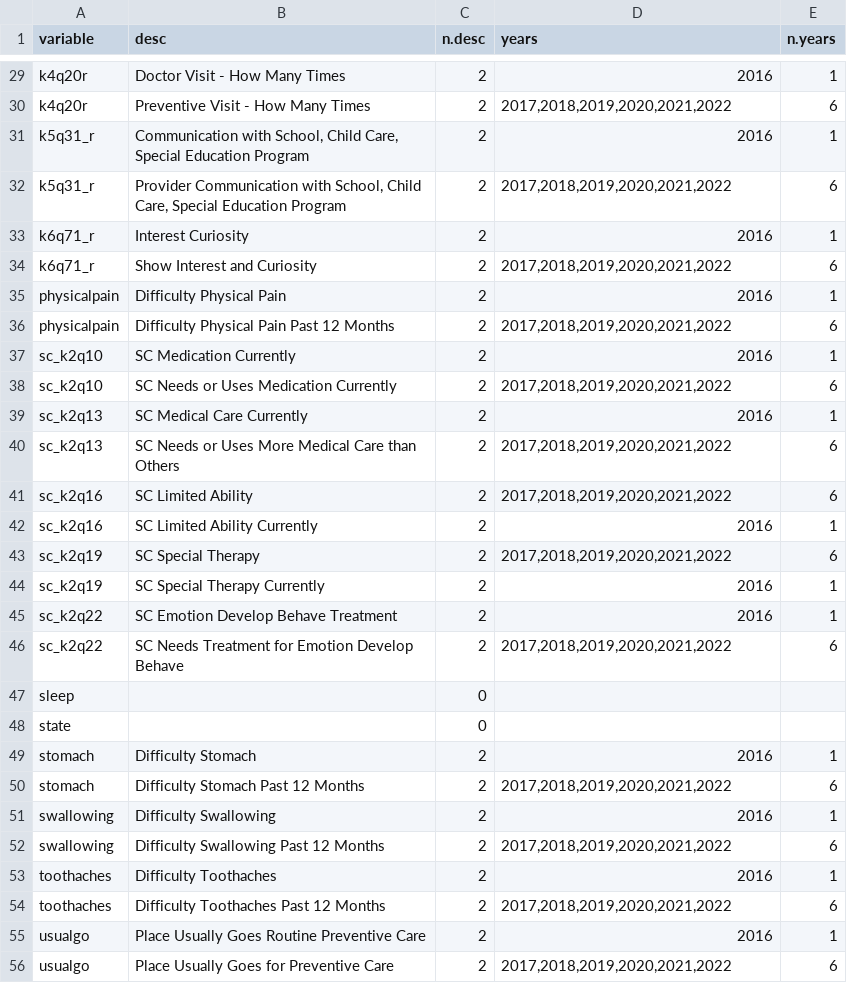
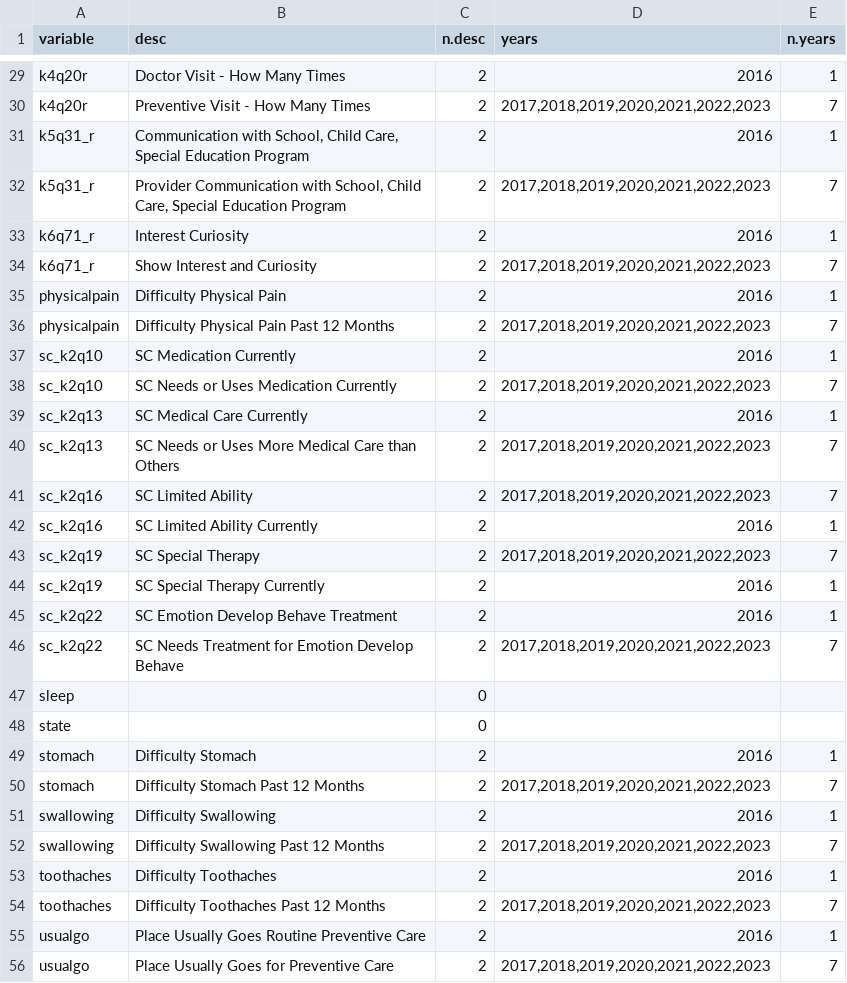
Before and after one commit to vas235/ASG3-machine-learning-prep, a CSV file: clean-data-var-not-one-desc.csv, drawn as a sheet; only a part is shown, gaps mark what is left out; the diff covers the shown part only; the diff names each change by its address in the sheet, - before the commit and + after, or states it on an @@ line.

```diff
--- a/clean-data-var-not-one-desc.csv
+++ b/clean-data-var-not-one-desc.csv
-D30 (years): 2017,2018,2019,2020,2021,2022
+D30 (years): 2017,2018,2019,2020,2021,2022,2023
-E30 (n.years): 6
+E30 (n.years): 7
-D32 (years): 2017,2018,2019,2020,2021,2022
+D32 (years): 2017,2018,2019,2020,2021,2022,2023
-E32 (n.years): 6
+E32 (n.years): 7
-D34 (years): 2017,2018,2019,2020,2021,2022
+D34 (years): 2017,2018,2019,2020,2021,2022,2023
-E34 (n.years): 6
+E34 (n.years): 7
-D36 (years): 2017,2018,2019,2020,2021,2022
+D36 (years): 2017,2018,2019,2020,2021,2022,2023
-E36 (n.years): 6
+E36 (n.years): 7
-D38 (years): 2017,2018,2019,2020,2021,2022
+D38 (years): 2017,2018,2019,2020,2021,2022,2023
-E38 (n.years): 6
+E38 (n.years): 7
-D40:D41 (years): 2017,2018,2019,2020,2021,2022
+D40:D41 (years): 2017,2018,2019,2020,2021,2022,2023
-E40:E41 (n.years): 6
+E40:E41 (n.years): 7
-D43 (years): 2017,2018,2019,2020,2021,2022
+D43 (years): 2017,2018,2019,2020,2021,2022,2023
-E43 (n.years): 6
+E43 (n.years): 7
-D46 (years): 2017,2018,2019,2020,2021,2022
+D46 (years): 2017,2018,2019,2020,2021,2022,2023
-E46 (n.years): 6
+E46 (n.years): 7
-D50 (years): 2017,2018,2019,2020,2021,2022
+D50 (years): 2017,2018,2019,2020,2021,2022,2023
-E50 (n.years): 6
+E50 (n.years): 7
-D52 (years): 2017,2018,2019,2020,2021,2022
+D52 (years): 2017,2018,2019,2020,2021,2022,2023
-E52 (n.years): 6
+E52 (n.years): 7
-D54 (years): 2017,2018,2019,2020,2021,2022
+D54 (years): 2017,2018,2019,2020,2021,2022,2023
-E54 (n.years): 6
+E54 (n.years): 7
-D56 (years): 2017,2018,2019,2020,2021,2022
+D56 (years): 2017,2018,2019,2020,2021,2022,2023
-E56 (n.years): 6
+E56 (n.years): 7
```
Also changed, not shown: 26 edited cells elsewhere in this file, clean-data-values-only-in-some-years.csv, clean-data-var-all-desc.csv, 5 other files.
